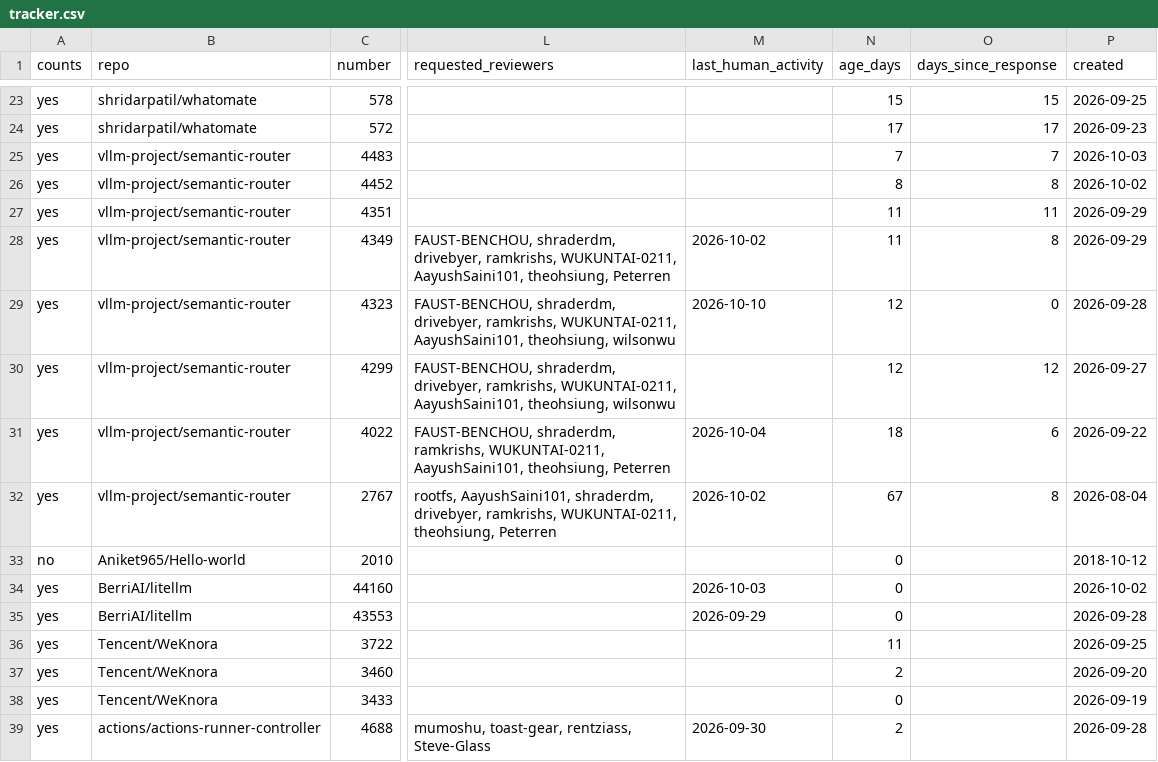
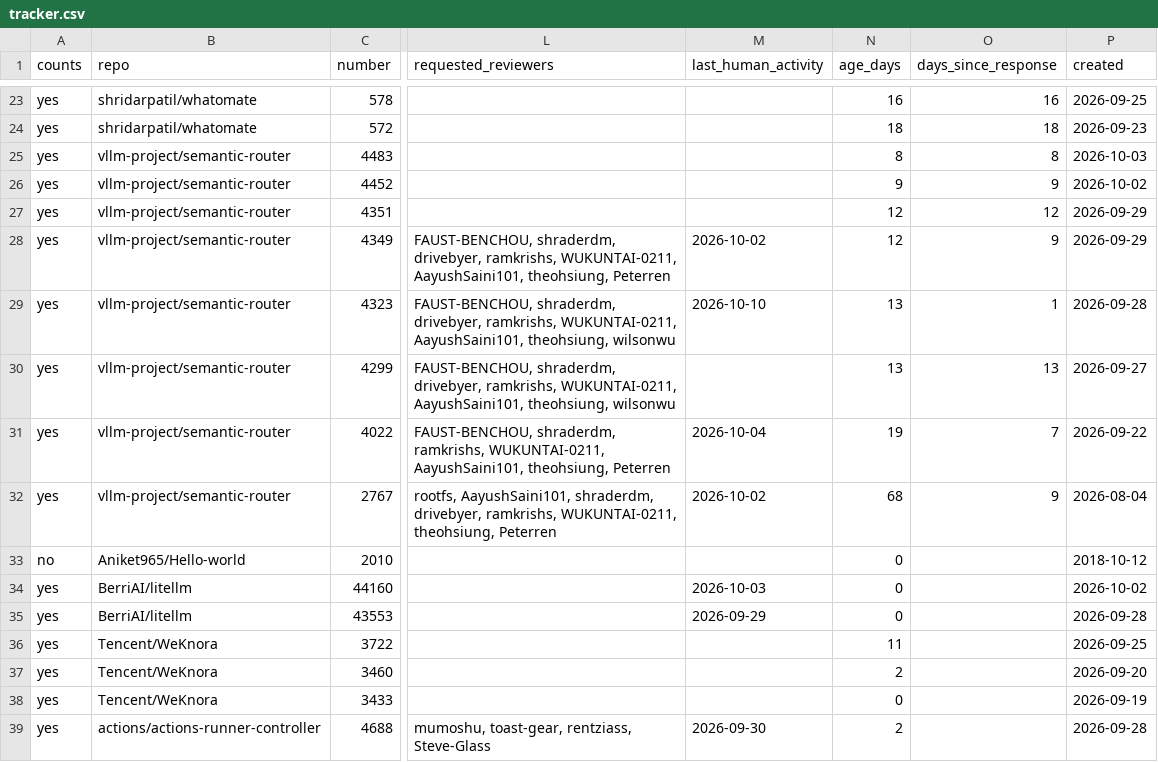
Before and after one commit to ankit373/ankit373, a CSV file: oss/tracker.csv, drawn as a sheet; only a part is shown, gaps mark what is left out; the diff covers the shown part only; the diff names each change by its address in the sheet, - before the commit and + after, or states it on an @@ line.

```diff
--- a/oss/tracker.csv
+++ b/oss/tracker.csv
-N23 (age_days): 15
+N23 (age_days): 16
-O23 (days_since_response): 15
+O23 (days_since_response): 16
-N24 (age_days): 17
+N24 (age_days): 18
-O24 (days_since_response): 17
+O24 (days_since_response): 18
-N25 (age_days): 7
+N25 (age_days): 8
-O25 (days_since_response): 7
+O25 (days_since_response): 8
-N26 (age_days): 8
+N26 (age_days): 9
-O26 (days_since_response): 8
+O26 (days_since_response): 9
-N27:N28 (age_days): 11
+N27:N28 (age_days): 12
-O27 (days_since_response): 11
+O27 (days_since_response): 12
-O28 (days_since_response): 8
+O28 (days_since_response): 9
-N29:N30 (age_days): 12
+N29:N30 (age_days): 13
-O29 (days_since_response): 0
+O29 (days_since_response): 1
-O30 (days_since_response): 12
+O30 (days_since_response): 13
-N31 (age_days): 18
+N31 (age_days): 19
-O31 (days_since_response): 6
+O31 (days_since_response): 7
-N32 (age_days): 67
+N32 (age_days): 68
-O32 (days_since_response): 8
+O32 (days_since_response): 9
```
Also changed, not shown: 46 edited cells elsewhere in this file, 1 other file.
